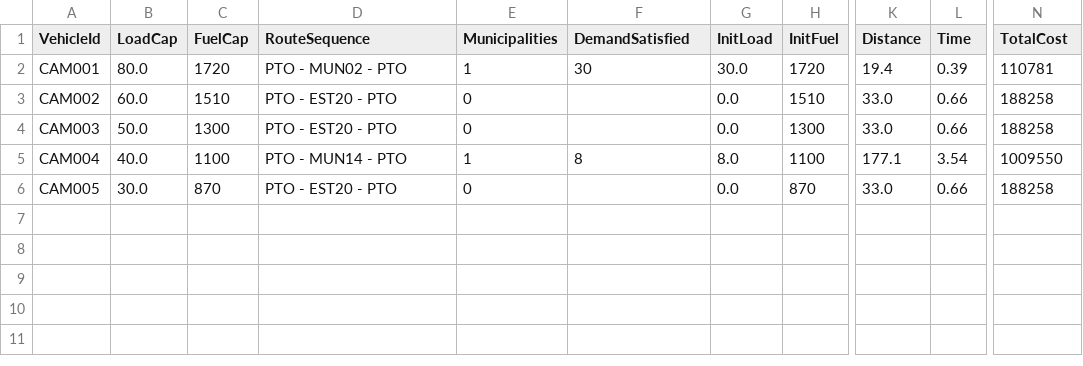
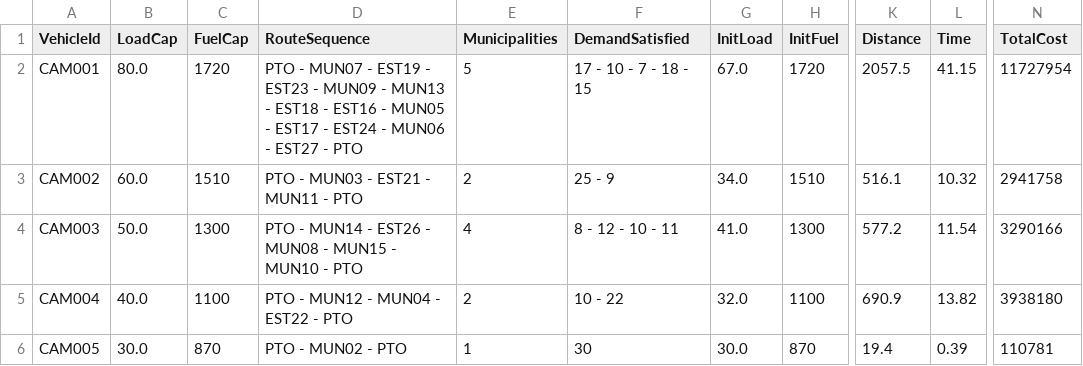
Before and after one commit to gabrielaeescobar/MOS-Proyecto, a CSV file: Proyecto_C_Caso2/verificacion_caso2.csv, drawn as a sheet; only a part is shown, gaps mark what is left out; the diff names each change by its address in the sheet, - before the commit and + after, or states it on an @@ line.

Commit message:
caso 2 .py donee

```diff
--- a/Proyecto_C_Caso2/verificacion_caso2.csv
+++ b/Proyecto_C_Caso2/verificacion_caso2.csv
-D2 (RouteSequence): PTO - MUN02 - PTO
+D2 (RouteSequence): PTO - MUN07 - EST19 - EST23 - MUN09 - MUN13 - EST18 - EST16 - MUN05 - EST17 - EST24 - MUN06 - EST27 - PTO
-E2 (Municipalities): 1
+E2 (Municipalities): 5
-F2 (DemandSatisfied): 30
+F2 (DemandSatisfied): 17 - 10 - 7 - 18 - 15
-G2 (InitLoad): 30.0
+G2 (InitLoad): 67.0
-K2 (Distance): 19.4
+K2 (Distance): 2057.5
-L2 (Time): 0.39
+L2 (Time): 41.15
-N2 (TotalCost): 110781
+N2 (TotalCost): 11727954
-D3 (RouteSequence): PTO - EST20 - PTO
+D3 (RouteSequence): PTO - MUN03 - EST21 - MUN11 - PTO
-E3 (Municipalities): 0
+E3 (Municipalities): 2
-F3 (DemandSatisfied): (empty)
+F3 (DemandSatisfied): 25 - 9
-G3 (InitLoad): 0.0
+G3 (InitLoad): 34.0
-K3 (Distance): 33.0
+K3 (Distance): 516.1
-L3 (Time): 0.66
+L3 (Time): 10.32
-N3 (TotalCost): 188258
+N3 (TotalCost): 2941758
-D4 (RouteSequence): PTO - EST20 - PTO
+D4 (RouteSequence): PTO - MUN14 - EST26 - MUN08 - MUN15 - MUN10 - PTO
-E4 (Municipalities): 0
+E4 (Municipalities): 4
-F4 (DemandSatisfied): (empty)
+F4 (DemandSatisfied): 8 - 12 - 10 - 11
-G4 (InitLoad): 0.0
+G4 (InitLoad): 41.0
-K4 (Distance): 33.0
+K4 (Distance): 577.2
-L4 (Time): 0.66
+L4 (Time): 11.54
-N4 (TotalCost): 188258
+N4 (TotalCost): 3290166
-D5 (RouteSequence): PTO - MUN14 - PTO
+D5 (RouteSequence): PTO - MUN12 - MUN04 - EST22 - PTO
-E5 (Municipalities): 1
+E5 (Municipalities): 2
-F5 (DemandSatisfied): 8
+F5 (DemandSatisfied): 10 - 22
-G5 (InitLoad): 8.0
+G5 (InitLoad): 32.0
-K5 (Distance): 177.1
+K5 (Distance): 690.9
-L5 (Time): 3.54
+L5 (Time): 13.82
-N5 (TotalCost): 1009550
+N5 (TotalCost): 3938180
-D6 (RouteSequence): PTO - EST20 - PTO
+D6 (RouteSequence): PTO - MUN02 - PTO
-E6 (Municipalities): 0
+E6 (Municipalities): 1
-F6 (DemandSatisfied): (empty)
+F6 (DemandSatisfied): 30
-G6 (InitLoad): 0.0
+G6 (InitLoad): 30.0
-K6 (Distance): 33.0
+K6 (Distance): 19.4
-L6 (Time): 0.66
+L6 (Time): 0.39
-N6 (TotalCost): 188258
+N6 (TotalCost): 110781
```
Also changed, not shown: 8 other files.
